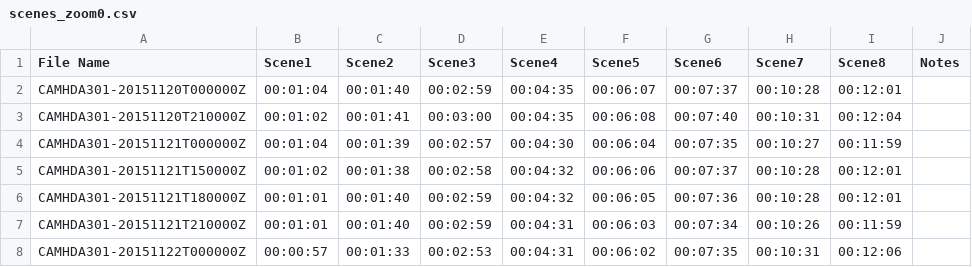
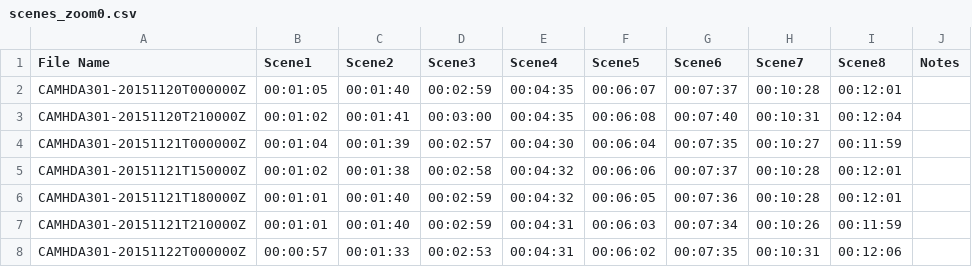
Before and after one commit to hmc87/camhd_metadata, a CSV file: scenes/scenes_zoom0.csv, drawn as a sheet; only a part is shown.

Commit message:
Undid changes in test

```diff
--- a/scenes/scenes_zoom0.csv
+++ b/scenes/scenes_zoom0.csv
@@ -1,3 +1,3 @@
 File Name,Scene1,Scene2,Scene3,Scene4,Scene5,Scene6,Scene7,Scene8,Notes,
-CAMHDA301-20151120T000000Z,00:01:04,00:01:40,00:02:59,00:04:35,00:06:07,00:07:37,00:10:28,00:12:01,,
+CAMHDA301-20151120T000000Z,00:01:05,00:01:40,00:02:59,00:04:35,00:06:07,00:07:37,00:10:28,00:12:01,,
 CAMHDA301-20151120T210000Z,00:01:02,00:01:41,00:03:00,00:04:35,00:06:08,00:07:40,00:10:31,00:12:04,,
```
